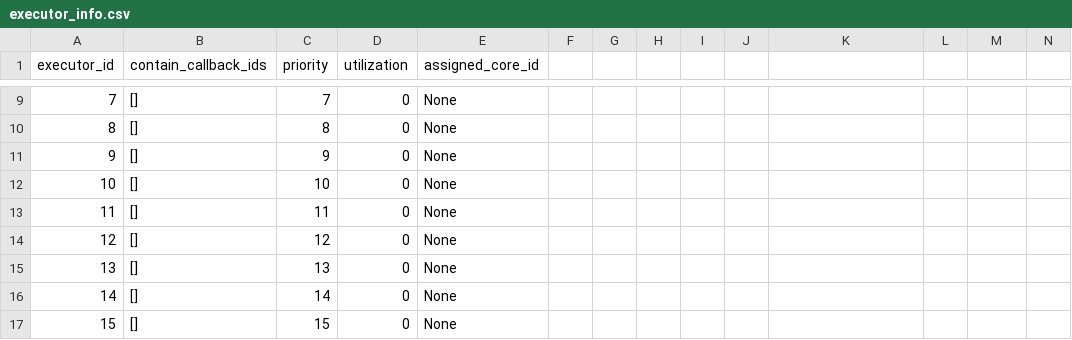
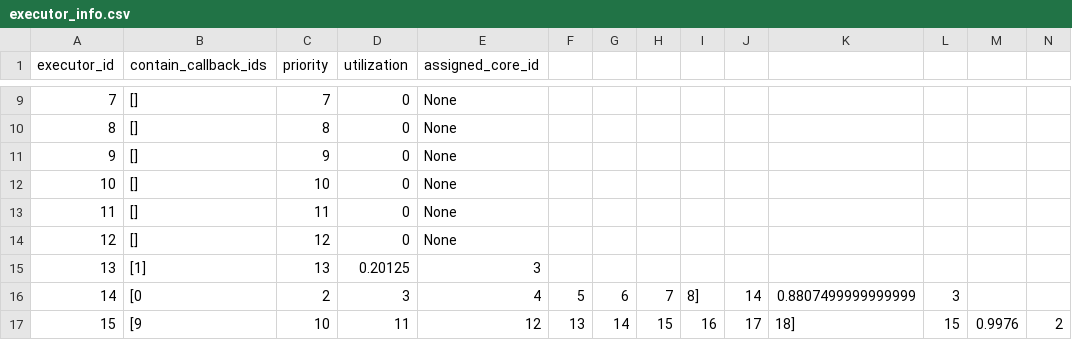
Before and after one commit to yunicoder/picas-scheduler, a CSV file: data/output_example/executor_info.csv, drawn as a sheet; only a part is shown, gaps mark what is left out; the diff covers the shown part only.

```diff
--- a/data/output_example/executor_info.csv
+++ b/data/output_example/executor_info.csv
@@ -14,4 +14,4 @@ executor_id,contain_callback_ids,priority,utilization,assigned_core_id
 12,[],12,0,None
-13,[],13,0,None
-14,[],14,0,None
-15,[],15,0,None
+13,[1],13,0.20125,3
+14,[0, 2, 3, 4, 5, 6, 7, 8],14,0.8807499999999999,3
+15,[9, 10, 11, 12, 13, 14, 15, 16, 17, 18],15,0.9976,2
```
Also changed, not shown: 62 edited cells elsewhere in this file, data/output_example/callback_info.csv, 4 other files.
